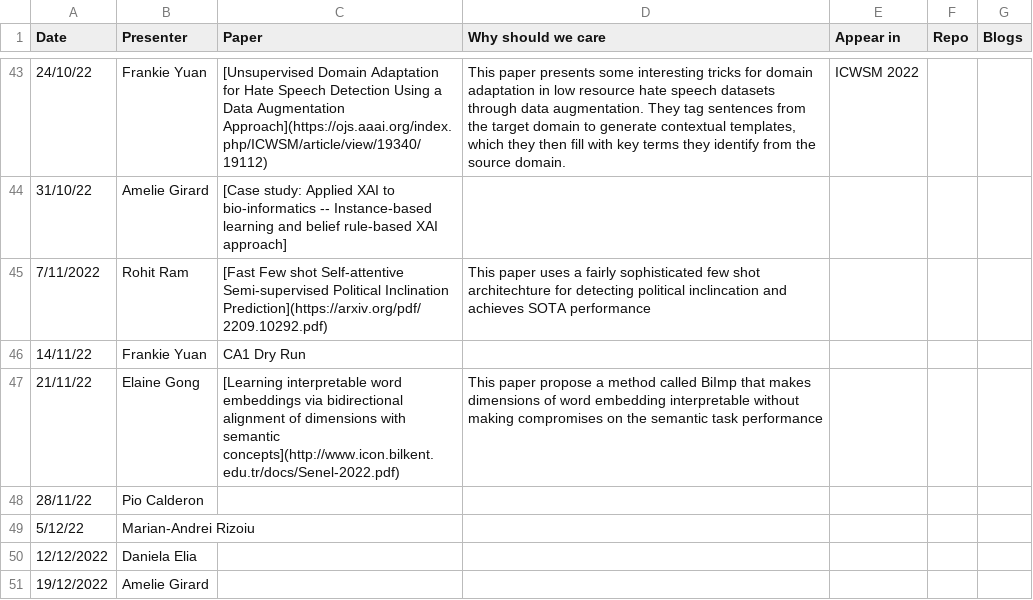
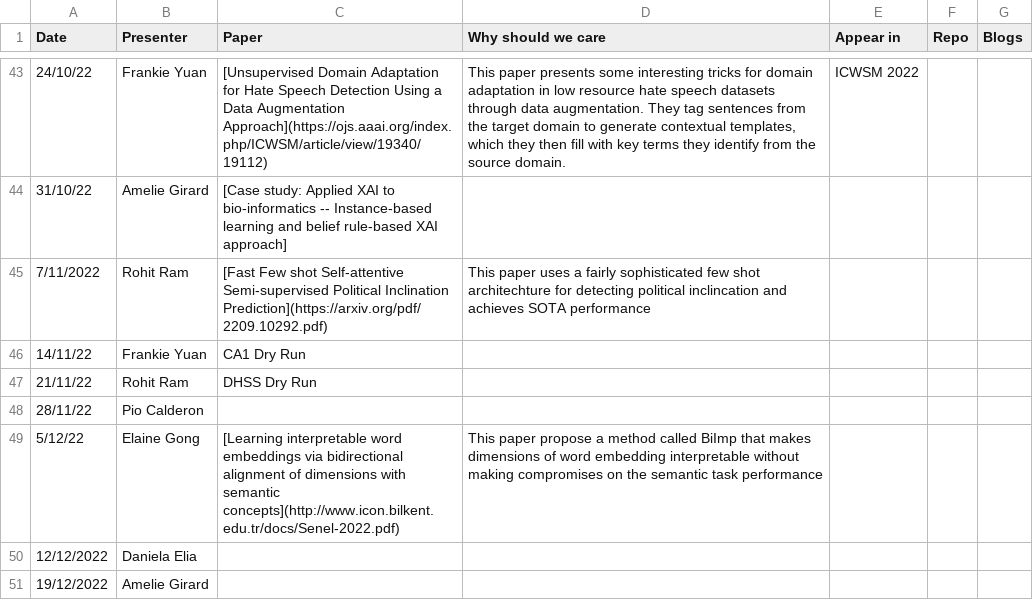
Before and after one commit to danielaelia/behavioral-ds.github.io, a CSV file: reading/reading_group_schedule.csv, drawn as a sheet; only a part is shown, gaps mark what is left out.

```diff
--- a/reading/reading_group_schedule.csv
+++ b/reading/reading_group_schedule.csv
@@ -46,5 +46,5 @@ Date,Presenter,Paper,Why should we care,Appear in,Repo,Blogs
 14/11/22,Frankie Yuan,CA1 Dry Run,,,,
-21/11/22,Elaine Gong,[Learning interpretable word embeddings via bidirectional alignment of dimensions with semantic concepts](http://www.icon.bilkent.edu.tr/docs/Senel-2022.pdf),This paper propose a method called BiImp that makes dimensions of word embedding interpretable without making compromises on the semantic task performance,,,
+21/11/22,Rohit Ram,DHSS Dry Run,,,,
 28/11/22,Pio Calderon,,,,,
-5/12/22,Marian-Andrei Rizoiu,,,,,
+5/12/22,Elaine Gong,[Learning interpretable word embeddings via bidirectional alignment of dimensions with semantic concepts](http://www.icon.bilkent.edu.tr/docs/Senel-2022.pdf),This paper propose a method called BiImp that makes dimensions of word embedding interpretable without making compromises on the semantic task performance,,,
 12/12/2022,Daniela Elia,,,,,
```
Also changed, not shown: 1 other file.
